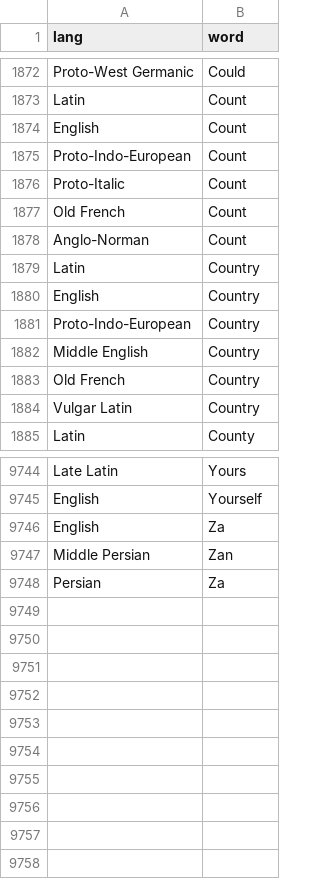
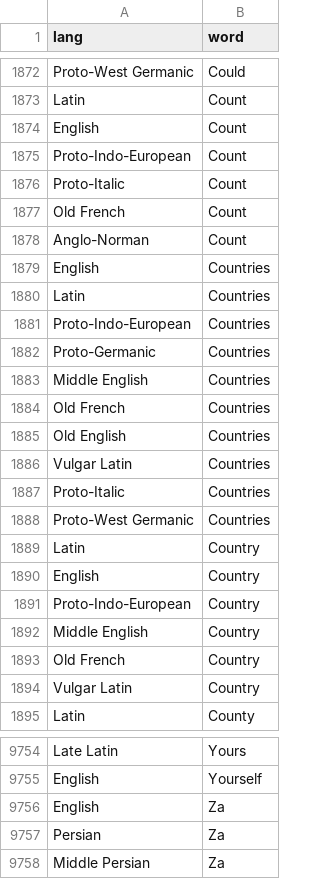
Before and after one commit to charcoalcharts-open/funbot, a CSV file: data/words.csv, drawn as a sheet; only a part is shown, gaps mark what is left out.

Commit message:
9757 rows

```diff
--- a/data/words.csv
+++ b/data/words.csv
@@ -1878,2 +1878,12 @@ Old French,Count
 Anglo-Norman,Count
+English,Countries
+Latin,Countries
+Proto-Indo-European,Countries
+Proto-Germanic,Countries
+Middle English,Countries
+Old French,Countries
+Old English,Countries
+Vulgar Latin,Countries
+Proto-Italic,Countries
+Proto-West Germanic,Countries
 Latin,Country
@@ -9746,3 +9756,3 @@ English,Yourself
 English,Za
-Middle Persian,Zan
 Persian,Za
+Middle Persian,Za
```
